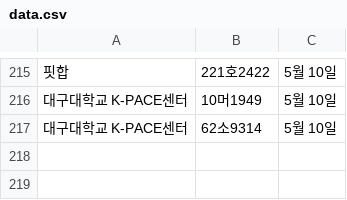
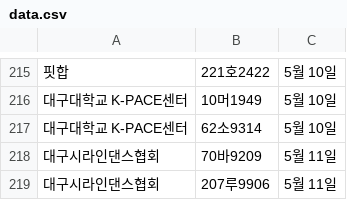
Before and after one commit to ahnonine/pdf_parking, a CSV file: data.csv, drawn as a sheet; only a part is shown, gaps mark what is left out; the diff names each change by its address in the sheet, - before the commit and + after, or states it on an @@ line.

Commit message:
Update data.csv

```diff
--- a/data.csv
+++ b/data.csv
+row 218: 대구시라인댄스협회 | 70바9209 | 5월 11일
+row 219: 대구시라인댄스협회 | 207루9906 | 5월 11일
```
